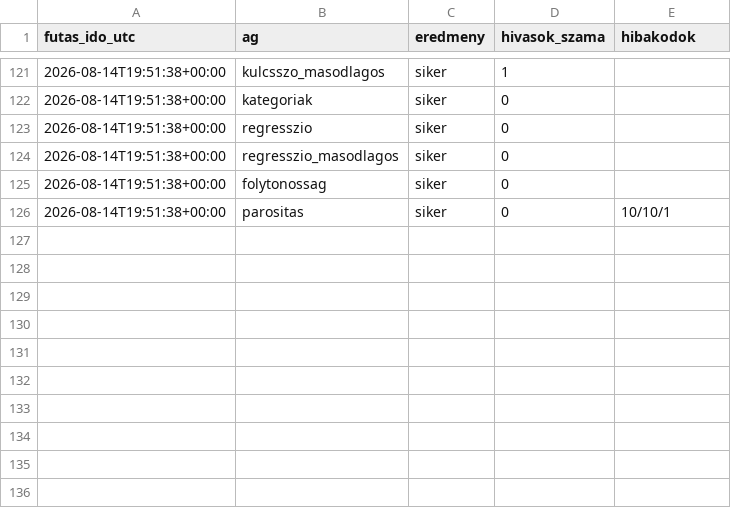
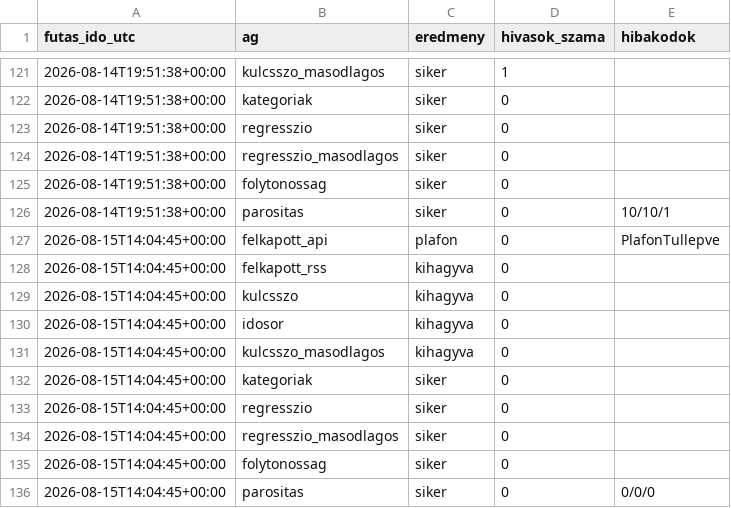
Before and after one commit to Goszmarton/trendfigyelo, a CSV file: adatok/naplo.csv, drawn as a sheet; only a part is shown, gaps mark what is left out.

```diff
--- a/adatok/naplo.csv
+++ b/adatok/naplo.csv
@@ -126 +126,11 @@
 2026-08-14T19:51:38+00:00;parositas;siker;0;10/10/1
+2026-08-15T14:04:45+00:00;felkapott_api;plafon;0;PlafonTullepve
+2026-08-15T14:04:45+00:00;felkapott_rss;kihagyva;0;
+2026-08-15T14:04:45+00:00;kulcsszo;kihagyva;0;
+2026-08-15T14:04:45+00:00;idosor;kihagyva;0;
+2026-08-15T14:04:45+00:00;kulcsszo_masodlagos;kihagyva;0;
+2026-08-15T14:04:45+00:00;kategoriak;siker;0;
+2026-08-15T14:04:45+00:00;regresszio;siker;0;
+2026-08-15T14:04:45+00:00;regresszio_masodlagos;siker;0;
+2026-08-15T14:04:45+00:00;folytonossag;siker;0;
+2026-08-15T14:04:45+00:00;parositas;siker;0;0/0/0
```
Also changed, not shown: 2 other files.
